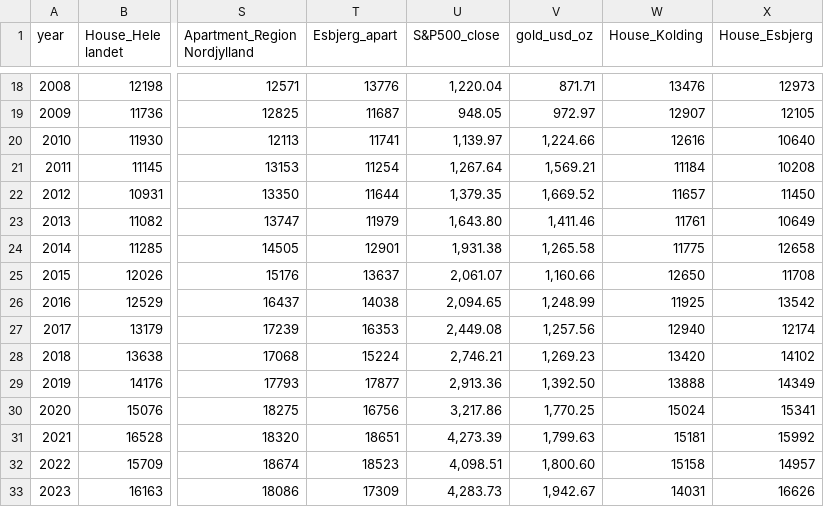
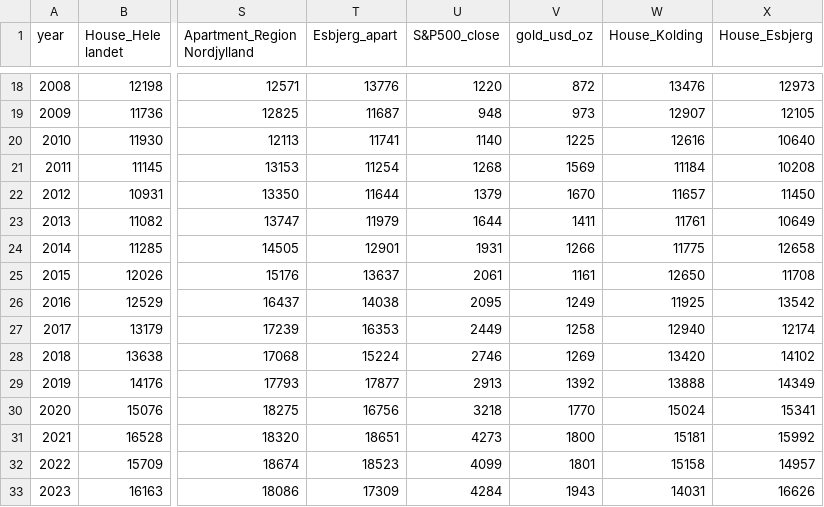
Before and after one commit to kktoor/data_bank, a CSV file: dk_realestate_snp_gold_92_2024_data.csv, drawn as a sheet; only a part is shown, gaps mark what is left out; the diff covers the shown part only; the diff names each change by its address in the sheet, - before the commit and + after, or states it on an @@ line.

```diff
--- a/dk_realestate_snp_gold_92_2024_data.csv
+++ b/dk_realestate_snp_gold_92_2024_data.csv
-U18 (S&P500_close): 1,220.04
+U18 (S&P500_close): 1220
-V18 (gold_usd_oz): 871.71
+V18 (gold_usd_oz): 872
-U19 (S&P500_close): 948.05
+U19 (S&P500_close): 948
-V19 (gold_usd_oz): 972.97
+V19 (gold_usd_oz): 973
-U20 (S&P500_close): 1,139.97
+U20 (S&P500_close): 1140
-V20 (gold_usd_oz): 1,224.66
+V20 (gold_usd_oz): 1225
-U21 (S&P500_close): 1,267.64
+U21 (S&P500_close): 1268
-V21 (gold_usd_oz): 1,569.21
+V21 (gold_usd_oz): 1569
-U22 (S&P500_close): 1,379.35
+U22 (S&P500_close): 1379
-V22 (gold_usd_oz): 1,669.52
+V22 (gold_usd_oz): 1670
-U23 (S&P500_close): 1,643.80
+U23 (S&P500_close): 1644
-V23 (gold_usd_oz): 1,411.46
+V23 (gold_usd_oz): 1411
-U24 (S&P500_close): 1,931.38
+U24 (S&P500_close): 1931
-V24 (gold_usd_oz): 1,265.58
+V24 (gold_usd_oz): 1266
-U25 (S&P500_close): 2,061.07
+U25 (S&P500_close): 2061
-V25 (gold_usd_oz): 1,160.66
+V25 (gold_usd_oz): 1161
-U26 (S&P500_close): 2,094.65
+U26 (S&P500_close): 2095
-V26 (gold_usd_oz): 1,248.99
+V26 (gold_usd_oz): 1249
-U27 (S&P500_close): 2,449.08
+U27 (S&P500_close): 2449
-V27 (gold_usd_oz): 1,257.56
+V27 (gold_usd_oz): 1258
-U28 (S&P500_close): 2,746.21
+U28 (S&P500_close): 2746
-V28 (gold_usd_oz): 1,269.23
+V28 (gold_usd_oz): 1269
-U29 (S&P500_close): 2,913.36
+U29 (S&P500_close): 2913
-V29 (gold_usd_oz): 1,392.50
+V29 (gold_usd_oz): 1392
-U30 (S&P500_close): 3,217.86
+U30 (S&P500_close): 3218
-V30 (gold_usd_oz): 1,770.25
+V30 (gold_usd_oz): 1770
-U31 (S&P500_close): 4,273.39
+U31 (S&P500_close): 4273
-V31 (gold_usd_oz): 1,799.63
+V31 (gold_usd_oz): 1800
-U32 (S&P500_close): 4,098.51
+U32 (S&P500_close): 4099
-V32 (gold_usd_oz): 1,800.60
+V32 (gold_usd_oz): 1801
-U33 (S&P500_close): 4,283.73
+U33 (S&P500_close): 4284
-V33 (gold_usd_oz): 1,942.67
+V33 (gold_usd_oz): 1943
```
Also changed, not shown: 34 edited cells elsewhere in this file.
